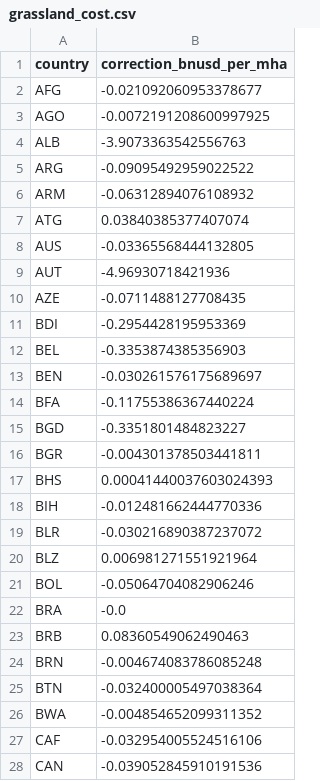
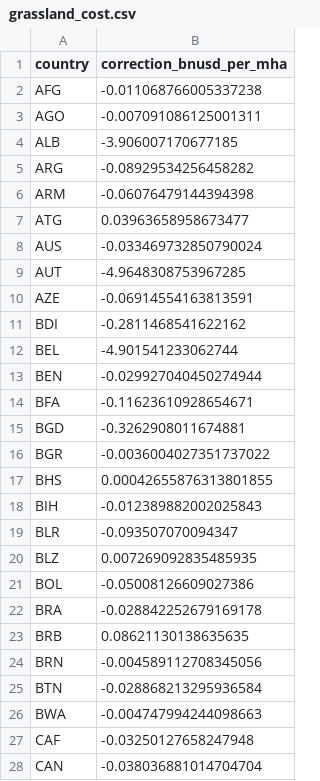
Before and after one commit to Sustainable-Solutions-Lab/GLADE, a CSV file: data/curated/calibration/grassland_cost.csv, drawn as a sheet; only a part is shown; the diff covers the shown part only.

Commit message:
chore(calibration): refresh feed/food_waste/cost/stability artefacts
Rerun against current data/curated/ inputs:
- Feed slack (exogenous_forage, exogenous_protein) and grassland calibration
- food_waste.yaml
- crop_cost, grassland_cost, animal_cost
- prod_stability_l1.yaml: land_l1_cost=0.0741, animal_feed_l1_cost=0.0550
  (was 0.108 / 0.027), 4-iter Broyden, |r|_inf=0.005

Animal feed L1 ~2x its previous value; land L1 down ~30%. Both still
within the same order of magnitude.

```diff
--- a/data/curated/calibration/grassland_cost.csv
+++ b/data/curated/calibration/grassland_cost.csv
@@ -1,28 +1,28 @@
 country,correction_bnusd_per_mha
-AFG,-0.021092060953378677
-AGO,-0.0072191208600997925
-ALB,-3.9073363542556763
-ARG,-0.09095492959022522
-ARM,-0.06312894076108932
-ATG,0.03840385377407074
-AUS,-0.03365568444132805
-AUT,-4.96930718421936
-AZE,-0.0711488127708435
-BDI,-0.2954428195953369
-BEL,-0.3353874385356903
-BEN,-0.030261576175689697
-BFA,-0.11755386367440224
-BGD,-0.3351801484823227
-BGR,-0.004301378503441811
-BHS,0.00041440037603024393
-BIH,-0.012481662444770336
-BLR,-0.030216890387237072
-BLZ,0.006981271551921964
-BOL,-0.05064704082906246
-BRA,-0.0
-BRB,0.08360549062490463
-BRN,-0.004674083786085248
-BTN,-0.032400005497038364
-BWA,-0.004854652099311352
-CAF,-0.032954005524516106
-CAN,-0.039052845910191536
+AFG,-0.011068766005337238
+AGO,-0.007091086125001311
+ALB,-3.906007170677185
+ARG,-0.08929534256458282
+ARM,-0.06076479144394398
+ATG,0.03963658958673477
+AUS,-0.033469732850790024
+AUT,-4.9648308753967285
+AZE,-0.06914554163813591
+BDI,-0.2811468541622162
+BEL,-4.901541233062744
+BEN,-0.029927040450274944
+BFA,-0.11623610928654671
+BGD,-0.3262908011674881
+BGR,-0.0036004027351737022
+BHS,0.00042655876313801855
+BIH,-0.012389882002025843
+BLR,-0.093507070094347
+BLZ,0.007269092835485935
+BOL,-0.05008126609027386
+BRA,-0.028842252679169178
+BRB,0.08621130138635635
+BRN,-0.004589112708345056
+BTN,-0.028868213295936584
+BWA,-0.004747994244098663
+CAF,-0.03250127658247948
+CAN,-0.038036881014704704
```
Also changed, not shown: 136 edited cells elsewhere in this file, data/curated/calibration/animal_cost.csv, data/curated/calibration/crop_cost.csv, 4 other files.
